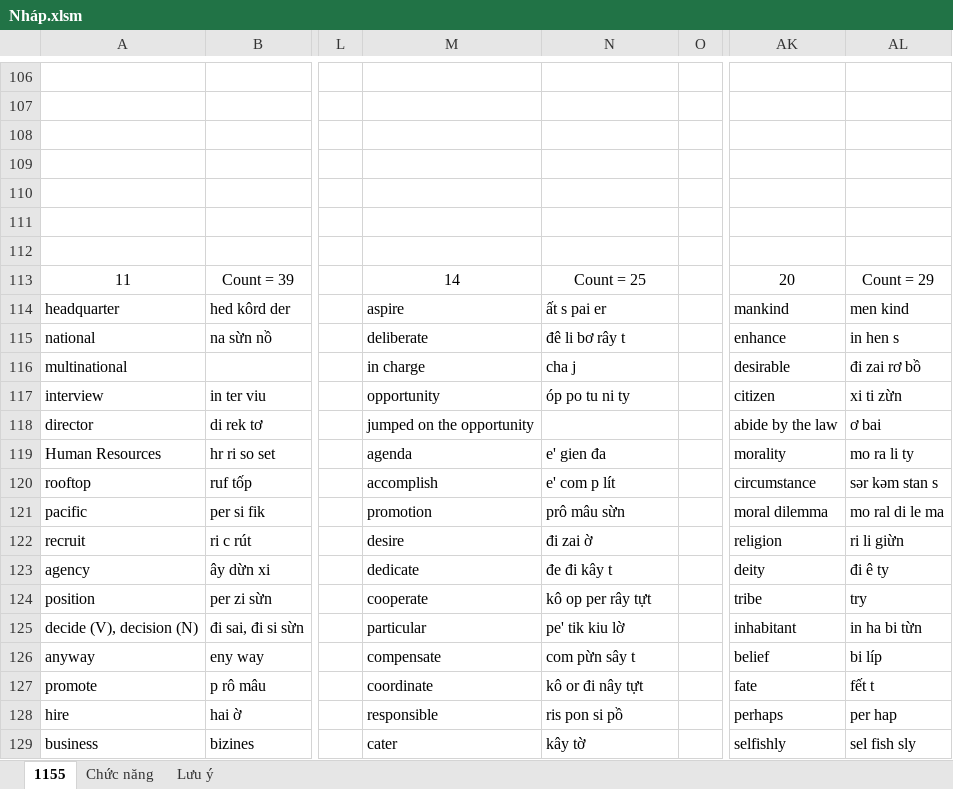
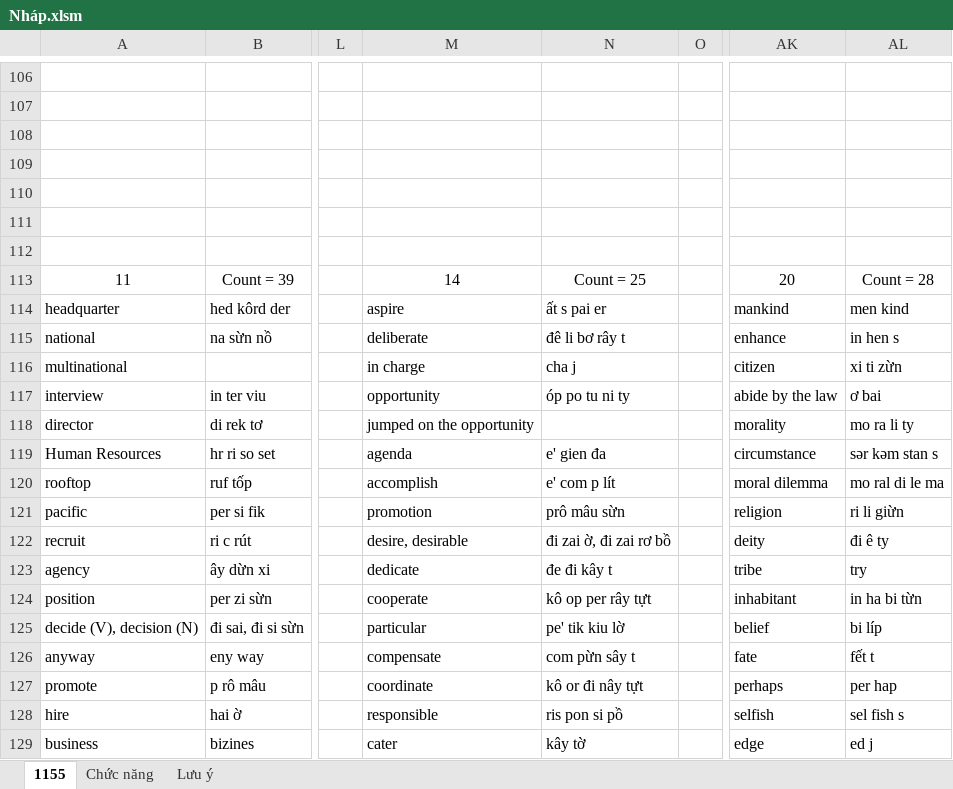
Before and after one commit to thaidh-dev/Engrisk, an Excel workbook: Nháp.xlsm, sheet 1155, drawn as a sheet; only a part is shown, gaps mark what is left out; values as stored, in another font and other column widths than the file's, no borders; charts and pictures not drawn; the diff covers the shown part only; the diff names each change by its address in the sheet, - before the commit and + after, or states it on an @@ line.

Commit message:
27-07-2021 16:09:48

```diff
--- a/Nháp.xlsm (sheet 1155)
+++ b/Nháp.xlsm (sheet 1155)
-AL113: Count = 29
+AL113: Count = 28
-AK116: desirable
+AK116: citizen
-AL116: đi zai rơ bồ
+AL116: xi ti zừn
-AK117: citizen
+AK117: abide by the law
-AL117: xi ti zừn
+AL117: ơ bai
-AK118: abide by the law
+AK118: morality
-AL118: ơ bai
+AL118: mo ra li ty
-AK119: morality
+AK119: circumstance
-AL119: mo ra li ty
+AL119: sər kəm stan s
-AK120: circumstance
+AK120: moral dilemma
-AL120: sər kəm stan s
+AL120: mo ral di le ma
-AK121: moral dilemma
+AK121: religion
-AL121: mo ral di le ma
+AL121: ri li giừn
-M122: desire
+M122: desire, desirable
-N122: đi zai ờ
+N122: đi zai ờ, đi zai rơ bồ
-AK122: religion
+AK122: deity
-AL122: ri li giừn
+AL122: đi ê ty
-AK123: deity
+AK123: tribe
-AL123: đi ê ty
+AL123: try
-AK124: tribe
+AK124: inhabitant
-AL124: try
+AL124: in ha bi từn
-AK125: inhabitant
+AK125: belief
-AL125: in ha bi từn
+AL125: bi líp
-AK126: belief
+AK126: fate
-AL126: bi líp
+AL126: fết t
-AK127: fate
+AK127: perhaps
-AL127: fết t
+AL127: per hap
-AK128: perhaps
+AK128: selfish
-AL128: per hap
+AL128: sel fish s
-AK129: selfishly
+AK129: edge
-AL129: sel fish sly
+AL129: ed j
```
Also changed, not shown: 38 edited cells elsewhere in this sheet.
